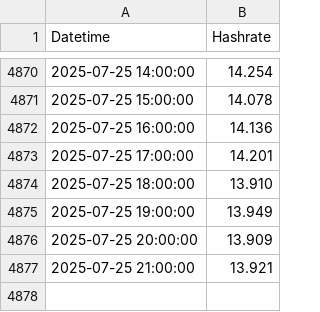
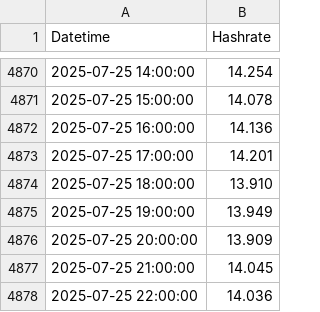
Before and after one commit to NadimGhaznavi/xmr, a CSV file: csv/hashrates/sidechain-hashrate.csv, drawn as a sheet; only a part is shown, gaps mark what is left out.

```diff
--- a/csv/hashrates/sidechain-hashrate.csv
+++ b/csv/hashrates/sidechain-hashrate.csv
@@ -4876,2 +4876,3 @@ Datetime,Hashrate
 2025-07-25 20:00:00,13.909
-2025-07-25 21:00:00,13.921
+2025-07-25 21:00:00,14.045
+2025-07-25 22:00:00,14.036
```
Also changed, not shown: csv/hashrates/mainchain-hashrate-60days.csv, csv/hashrates/mainchain-hashrate-90days.csv, 22 other files.
